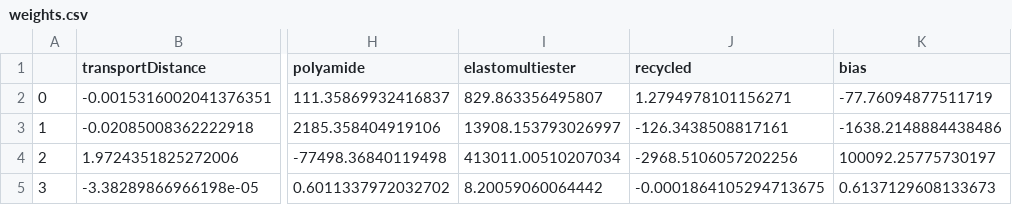
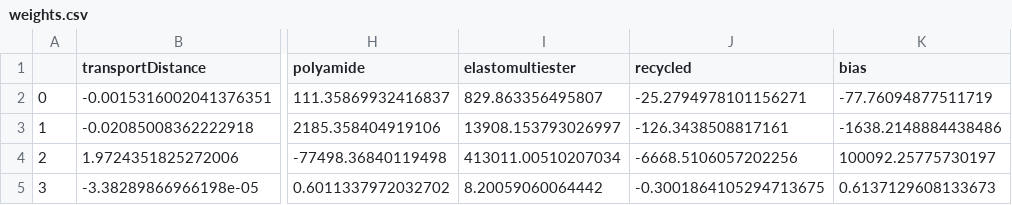
Before and after one commit to Induction1/dripped, a CSV file: server/weights.csv, drawn as a sheet; only a part is shown, gaps mark what is left out; the diff names each change by its address in the sheet, - before the commit and + after, or states it on an @@ line.

```diff
--- a/server/weights.csv
+++ b/server/weights.csv
-J2 (recycled): 1.2794978101156271
+J2 (recycled): -25.2794978101156271
-J4 (recycled): -2968.5106057202256
+J4 (recycled): -6668.5106057202256
-J5 (recycled): -0.0001864105294713675
+J5 (recycled): -0.3001864105294713675
```
Also changed, not shown: 3 other files.
